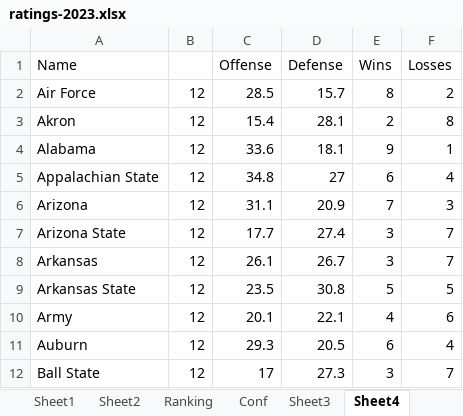
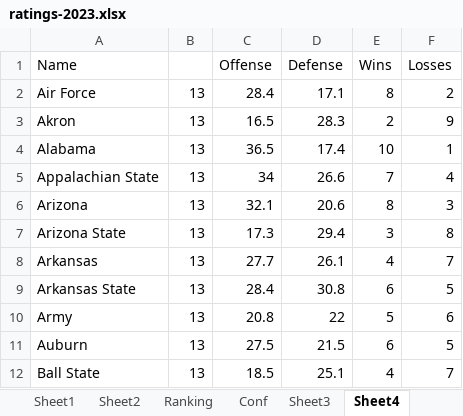
Before and after one commit to mike-mccomiskey/tvratings-cfbpredictions, an Excel workbook: ratings-2023.xlsx, sheet Sheet4, drawn as a sheet; only a part is shown; values as stored, in another font and other column widths than the file's, no borders; the diff covers the shown part only; the diff names each change by its address in the sheet, - before the commit and + after, or states it on an @@ line.

```diff
--- a/ratings-2023.xlsx (sheet Sheet4)
+++ b/ratings-2023.xlsx (sheet Sheet4)
-B2:B12: 12
+B2:B12: 13
-C2 (Offense): 28.5
+C2 (Offense): 28.4
-D2 (Defense): 15.7
+D2 (Defense): 17.1
-C3 (Offense): 15.4
+C3 (Offense): 16.5
-D3 (Defense): 28.1
+D3 (Defense): 28.3
-F3 (Losses): 8
+F3 (Losses): 9
-C4 (Offense): 33.6
+C4 (Offense): 36.5
-D4 (Defense): 18.1
+D4 (Defense): 17.4
-E4 (Wins): 9
+E4 (Wins): 10
-C5 (Offense): 34.8
+C5 (Offense): 34
-D5 (Defense): 27
+D5 (Defense): 26.6
-E5 (Wins): 6
+E5 (Wins): 7
-C6 (Offense): 31.1
+C6 (Offense): 32.1
-D6 (Defense): 20.9
+D6 (Defense): 20.6
-E6 (Wins): 7
+E6 (Wins): 8
-C7 (Offense): 17.7
+C7 (Offense): 17.3
-D7 (Defense): 27.4
+D7 (Defense): 29.4
-F7 (Losses): 7
+F7 (Losses): 8
-C8 (Offense): 26.1
+C8 (Offense): 27.7
-D8 (Defense): 26.7
+D8 (Defense): 26.1
-E8 (Wins): 3
+E8 (Wins): 4
-C9 (Offense): 23.5
+C9 (Offense): 28.4
-E9 (Wins): 5
+E9 (Wins): 6
-C10 (Offense): 20.1
+C10 (Offense): 20.8
-D10 (Defense): 22.1
+D10 (Defense): 22
-E10 (Wins): 4
+E10 (Wins): 5
-C11 (Offense): 29.3
+C11 (Offense): 27.5
-D11 (Defense): 20.5
+D11 (Defense): 21.5
-F11 (Losses): 4
+F11 (Losses): 5
-C12 (Offense): 17
+C12 (Offense): 18.5
-D12 (Defense): 27.3
+D12 (Defense): 25.1
-E12 (Wins): 3
+E12 (Wins): 4
```
Also changed, not shown: 480 edited cells elsewhere in this sheet, sheet Sheet2, sheet Sheet1, sheet Sheet3, sheet losses, sheet defense, sheet offense, 2 more sheets, formulas that keep their value, 1 other file.
